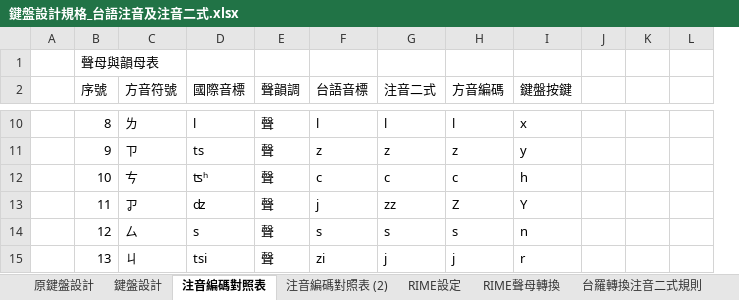
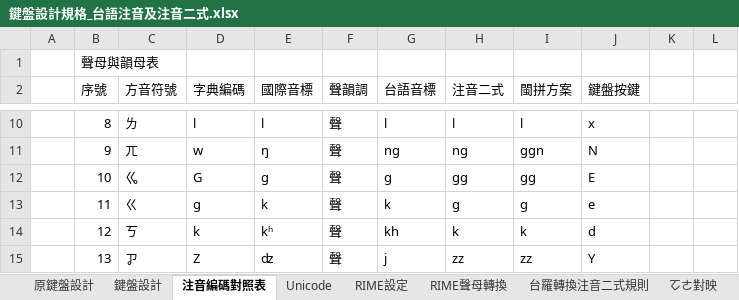
Before and after one commit to AlanJui/rime-tlpa, an Excel workbook: docs/鍵盤設計規格_台語注音及注音二式.xlsx, sheet 注音編碼對照表, drawn as a sheet; only a part is shown, gaps mark what is left out; values as stored, in another font and other column widths than the file's, no cell formats; conditional formats and table styles not drawn; removed rows and columns are numbered as before the commit, all else as after; the diff covers the shown part only; the diff names each change by its address in the sheet, - before the commit and + after, or states it on an @@ line.

```diff
--- a/docs/鍵盤設計規格_台語注音及注音二式.xlsx (sheet 注音編碼對照表)
+++ b/docs/鍵盤設計規格_台語注音及注音二式.xlsx (sheet 注音編碼對照表)
-sheet tab: 注音編碼對照表 (2)
+sheet tab: Unicode
+column D (字典編碼), rows 10-15: l | w | G | g | k | Z
-column J, empty
-I2: 方音編碼
+I2: 閩拼方案
-C11 (方音符號): ㄗ
+C11 (方音符號): ㄫ
-E11 (國際音標): ts
+E11 (國際音標): ŋ
-G11 (台語音標): z
+G11 (台語音標): ng
-H11 (注音二式): z
+H11 (注音二式): ng
-I11 (閩拼方案): z
+I11 (閩拼方案): ggn
-J11 (鍵盤按鍵): y
+J11 (鍵盤按鍵): N
-C12 (方音符號): ㄘ
+C12 (方音符號): ㆣ
-E12 (國際音標): ʦʰ
+E12 (國際音標): g
-G12 (台語音標): c
+G12 (台語音標): g
-H12 (注音二式): c
+H12 (注音二式): gg
-I12 (閩拼方案): c
+I12 (閩拼方案): gg
-J12 (鍵盤按鍵): h
+J12 (鍵盤按鍵): E
-C13 (方音符號): ㆡ
+C13 (方音符號): ㄍ
-E13 (國際音標): ʣ
+E13 (國際音標): k
-G13 (台語音標): j
+G13 (台語音標): k
-H13 (注音二式): zz
+H13 (注音二式): g
-I13 (閩拼方案): Z
+I13 (閩拼方案): g
-J13 (鍵盤按鍵): Y
+J13 (鍵盤按鍵): e
-C14 (方音符號): ㄙ
+C14 (方音符號): ㄎ
-E14 (國際音標): s
+E14 (國際音標): kʰ
-G14 (台語音標): s
+G14 (台語音標): kh
-H14 (注音二式): s
+H14 (注音二式): k
-I14 (閩拼方案): s
+I14 (閩拼方案): k
-J14 (鍵盤按鍵): n
+J14 (鍵盤按鍵): d
-C15 (方音符號): ㄐ
+C15 (方音符號): ㆡ
-E15 (國際音標): tsi
+E15 (國際音標): ʣ
-G15 (台語音標): zi
+G15 (台語音標): j
-H15 (注音二式): j
+H15 (注音二式): zz
-I15 (閩拼方案): j
+I15 (閩拼方案): zz
-J15 (鍵盤按鍵): r
+J15 (鍵盤按鍵): Y
```
Also changed, not shown: 1 added row, 43 removed rows and 269 edited cells elsewhere in this sheet, sheet RIME設定, sheet 鍵盤設計, other sheet tabs, cell formats, formulas that keep their value, 2 other files.
